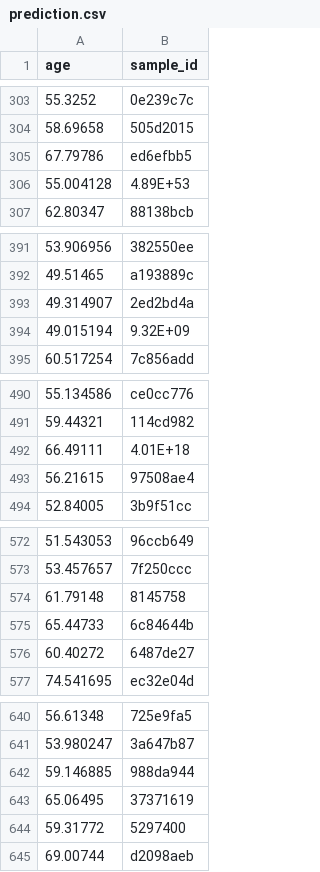
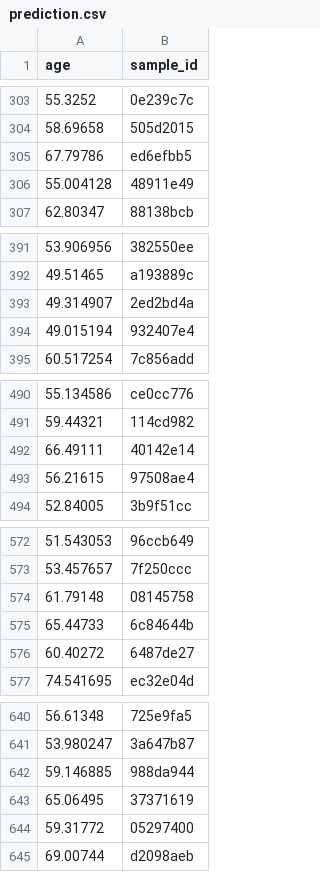
Before and after one commit to Shikhar2205/Hackathon-Summer-2021, a CSV file: prediction/prediction.csv, drawn as a sheet; only a part is shown, gaps mark what is left out; the diff covers the shown part only.

Commit message:
Add files via upload

```diff
--- a/prediction/prediction.csv
+++ b/prediction/prediction.csv
@@ -305,3 +305,3 @@ age,sample_id
 67.79786,ed6efbb5
-55.004128,4.89E+53
+55.004128,48911e49
 62.80347,88138bcb
@@ -393,3 +393,3 @@ age,sample_id
 49.314907,2ed2bd4a
-49.015194,9.32E+09
+49.015194,932407e4
 60.517254,7c856add
@@ -491,3 +491,3 @@ age,sample_id
 59.44321,114cd982
-66.49111,4.01E+18
+66.49111,40142e14
 56.21615,97508ae4
@@ -573,3 +573,3 @@ age,sample_id
 53.457657,7f250ccc
-61.79148,8145758
+61.79148,08145758
 65.44733,6c84644b
@@ -643,3 +643,3 @@ age,sample_id
 65.06495,37371619
-59.31772,5297400
+59.31772,05297400
 69.00744,d2098aeb
```
Also changed, not shown: 3 edited cells elsewhere in this file.
